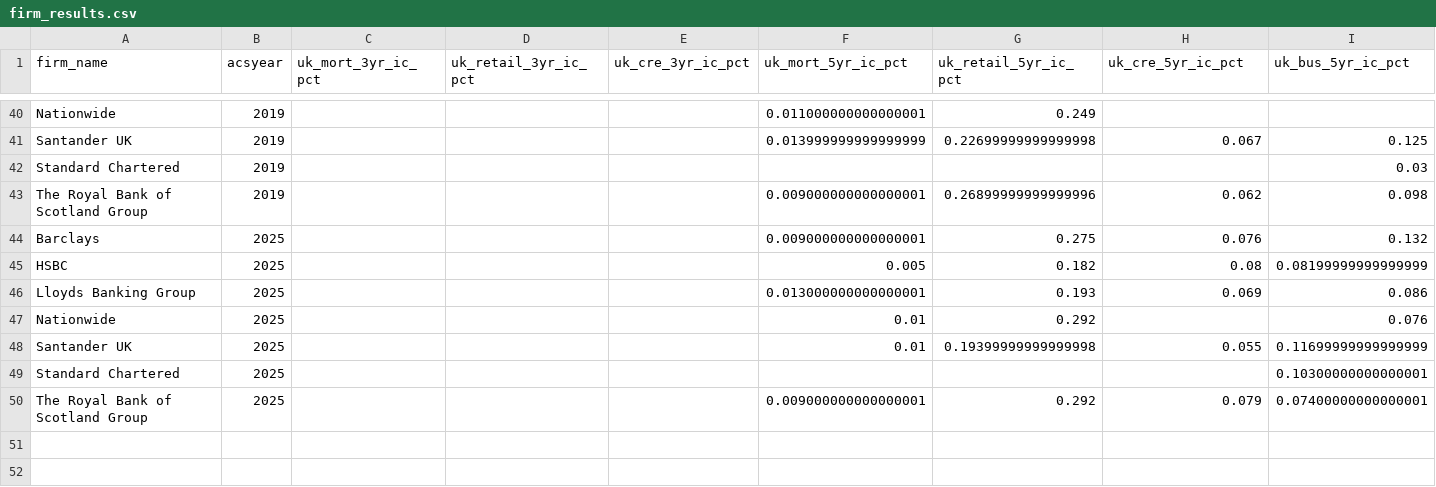
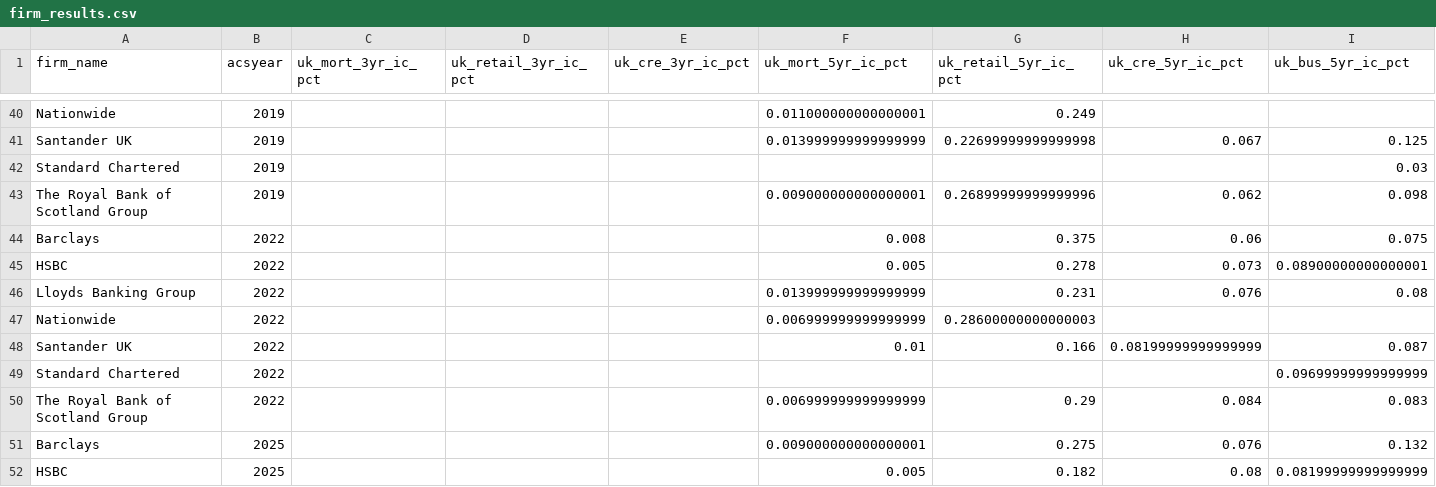
Before and after one commit to quietsnooze/Pm_benchmarking, a CSV file: processed_inputs/firm_results.csv, drawn as a sheet; only a part is shown, gaps mark what is left out; the shorter side is filled out with more unchanged rows; the diff names each change by its address in the sheet, - before the commit and + after, or states it on an @@ line.

```diff
--- a/processed_inputs/firm_results.csv
+++ b/processed_inputs/firm_results.csv
+row 44: Barclays | 2022 |  |  |  | 0.008 | 0.375 | 0.06 | 0.075
+row 45: HSBC | 2022 |  |  |  | 0.005 | 0.278 | 0.073 | 0.08900000000000001
+row 46: Lloyds Banking Group | 2022 |  |  |  | 0.013999999999999999 | 0.231 | 0.076 | 0.08
+row 47: Nationwide | 2022 |  |  |  | 0.006999999999999999 | 0.28600000000000003
+row 48: Santander UK | 2022 |  |  |  | 0.01 | 0.166 | 0.08199999999999999 | 0.087
+row 49: Standard Chartered | 2022 |  |  |  |  |  |  | 0.09699999999999999
+row 50: The Royal Bank of Scotland Group | 2022 |  |  |  | 0.006999999999999999 | 0.29 | 0.084 | 0.083
```
Also changed, not shown: processed_inputs/scenarios.csv, 7 other files.
